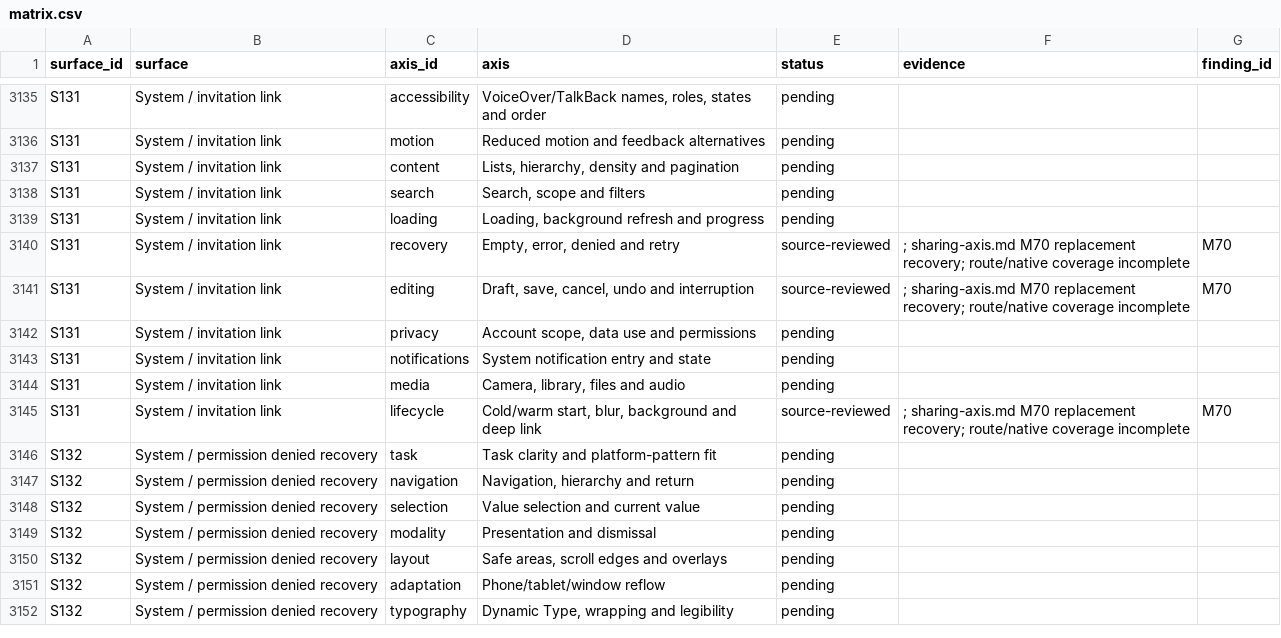
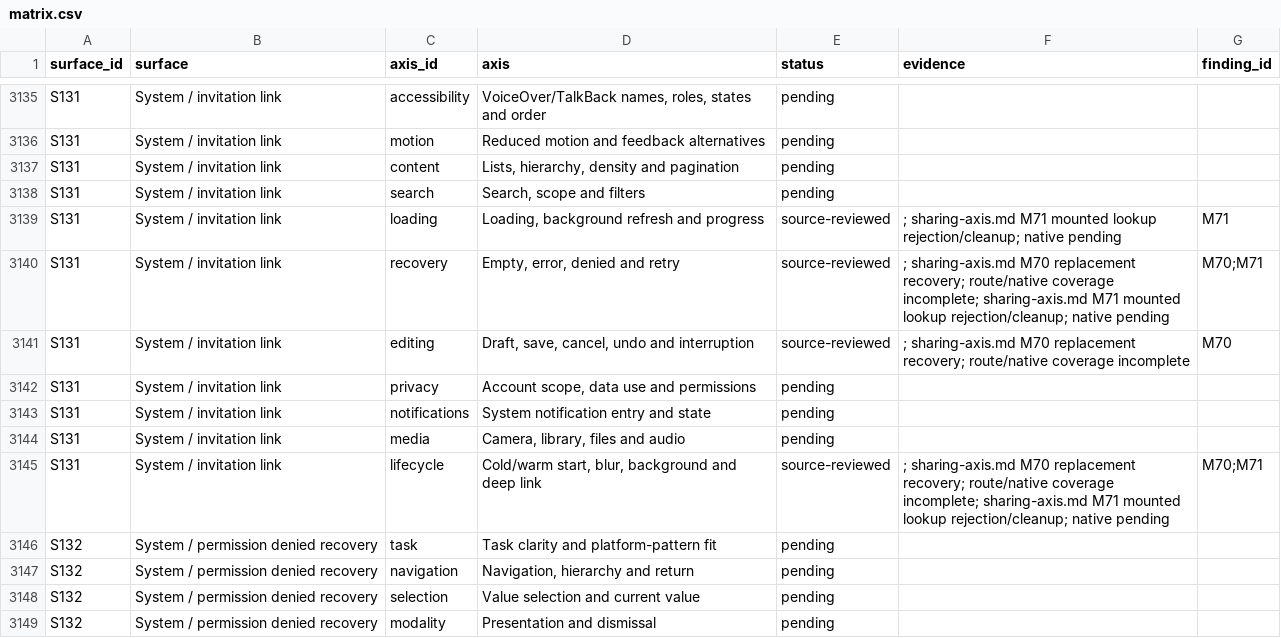
Before and after one commit to elsell/stuffstash, a CSV file: docs/reports/mobile-ui-remediation-2026-09-14/matrix.csv, drawn as a sheet; only a part is shown, gaps mark what is left out; the shorter side is filled out with more unchanged rows.

Commit message:
fix(mobile): recover invitation link initialization safely

```diff
--- a/docs/reports/mobile-ui-remediation-2026-09-14/matrix.csv
+++ b/docs/reports/mobile-ui-remediation-2026-09-14/matrix.csv
@@ -3138,4 +3138,4 @@ S131,System / invitation link,content,"Lists, hierarchy, density and pagination"
 S131,System / invitation link,search,"Search, scope and filters",pending,,
-S131,System / invitation link,loading,"Loading, background refresh and progress",pending,,
-S131,System / invitation link,recovery,"Empty, error, denied and retry",source-reviewed,; sharing-axis.md M70 replacement recovery; route/native coverage incomplete,M70
+S131,System / invitation link,loading,"Loading, background refresh and progress",source-reviewed,; sharing-axis.md M71 mounted lookup rejection/cleanup; native pending,M71
+S131,System / invitation link,recovery,"Empty, error, denied and retry",source-reviewed,; sharing-axis.md M70 replacement recovery; route/native coverage incomplete; sharing-axis.md M71 mounted lookup rejection/cleanup; native pending,M70;M71
 S131,System / invitation link,editing,"Draft, save, cancel, undo and interruption",source-reviewed,; sharing-axis.md M70 replacement recovery; route/native coverage incomplete,M70
@@ -3144,3 +3144,3 @@ S131,System / invitation link,notifications,System notification entry and state,
 S131,System / invitation link,media,"Camera, library, files and audio",pending,,
-S131,System / invitation link,lifecycle,"Cold/warm start, blur, background and deep link",source-reviewed,; sharing-axis.md M70 replacement recovery; route/native coverage incomplete,M70
+S131,System / invitation link,lifecycle,"Cold/warm start, blur, background and deep link",source-reviewed,; sharing-axis.md M70 replacement recovery; route/native coverage incomplete; sharing-axis.md M71 mounted lookup rejection/cleanup; native pending,M70;M71
 S132,System / permission denied recovery,task,Task clarity and platform-pattern fit,pending,,
```
Also changed, not shown: 7 other files.
